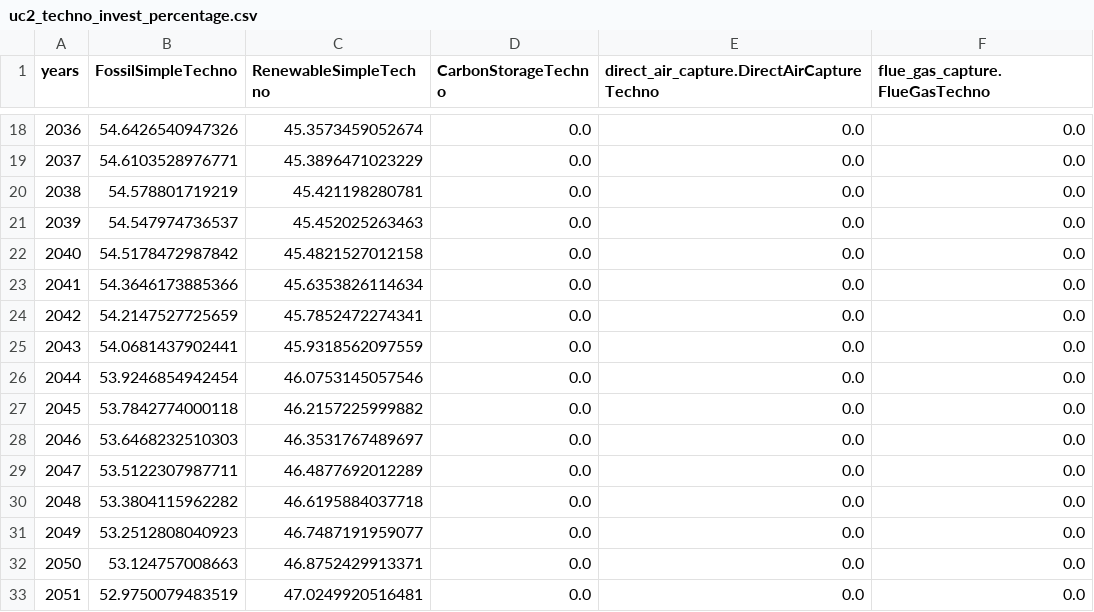
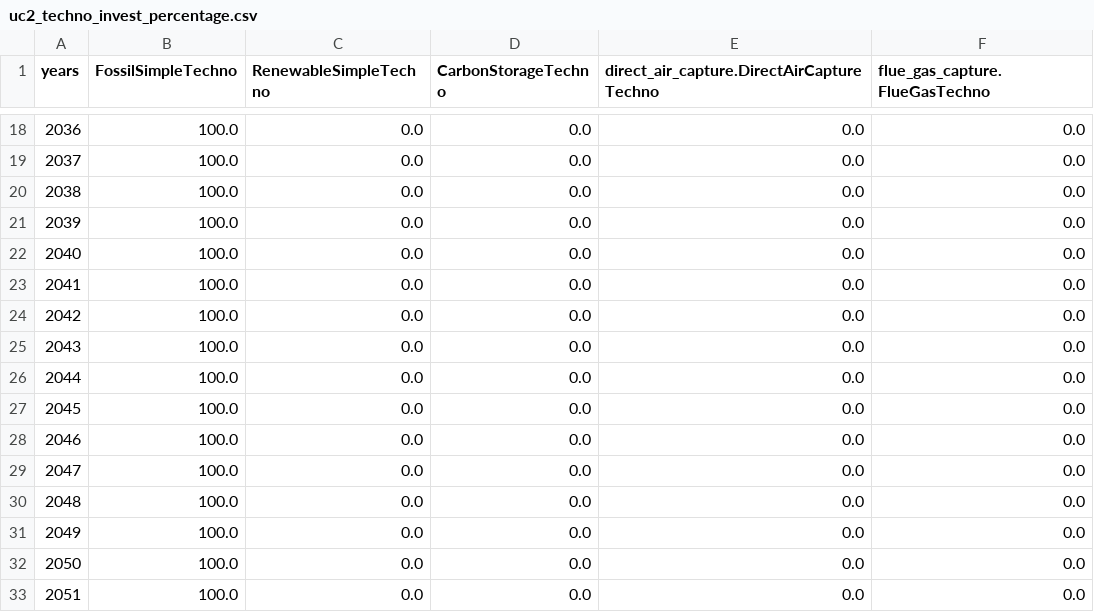
Before and after one commit to os-climate/witness-core, a CSV file: climateeconomics/sos_processes/iam/witness/witness_coarse_dev_story_telling/uc2_techno_invest_percentage.csv, drawn as a sheet; only a part is shown, gaps mark what is left out; the diff covers the shown part only.

```diff
--- a/climateeconomics/sos_processes/iam/witness/witness_coarse_dev_story_telling/uc2_techno_invest_percentage.csv
+++ b/climateeconomics/sos_processes/iam/witness/witness_coarse_dev_story_telling/uc2_techno_invest_percentage.csv
@@ -18,16 +18,16 @@ years,FossilSimpleTechno,RenewableSimpleTechno,CarbonStorageTechno,direct_air_ca
-2036,54.6426540947326,45.3573459052674,0.0,0.0,0.0
-2037,54.6103528976771,45.3896471023229,0.0,0.0,0.0
-2038,54.578801719219,45.421198280781,0.0,0.0,0.0
-2039,54.547974736537,45.452025263463,0.0,0.0,0.0
-2040,54.5178472987842,45.4821527012158,0.0,0.0,0.0
-2041,54.3646173885366,45.6353826114634,0.0,0.0,0.0
-2042,54.2147527725659,45.7852472274341,0.0,0.0,0.0
-2043,54.0681437902441,45.9318562097559,0.0,0.0,0.0
-2044,53.9246854942454,46.0753145057546,0.0,0.0,0.0
-2045,53.7842774000118,46.2157225999882,0.0,0.0,0.0
-2046,53.6468232510303,46.3531767489697,0.0,0.0,0.0
-2047,53.5122307987711,46.4877692012289,0.0,0.0,0.0
-2048,53.3804115962282,46.6195884037718,0.0,0.0,0.0
-2049,53.2512808040923,46.7487191959077,0.0,0.0,0.0
-2050,53.124757008663,46.8752429913371,0.0,0.0,0.0
-2051,52.9750079483519,47.0249920516481,0.0,0.0,0.0
+2036,100.0,0.0,0.0,0.0,0.0
+2037,100.0,0.0,0.0,0.0,0.0
+2038,100.0,0.0,0.0,0.0,0.0
+2039,100.0,0.0,0.0,0.0,0.0
+2040,100.0,0.0,0.0,0.0,0.0
+2041,100.0,0.0,0.0,0.0,0.0
+2042,100.0,0.0,0.0,0.0,0.0
+2043,100.0,0.0,0.0,0.0,0.0
+2044,100.0,0.0,0.0,0.0,0.0
+2045,100.0,0.0,0.0,0.0,0.0
+2046,100.0,0.0,0.0,0.0,0.0
+2047,100.0,0.0,0.0,0.0,0.0
+2048,100.0,0.0,0.0,0.0,0.0
+2049,100.0,0.0,0.0,0.0,0.0
+2050,100.0,0.0,0.0,0.0,0.0
+2051,100.0,0.0,0.0,0.0,0.0
```
Also changed, not shown: 130 edited cells elsewhere in this file, 1 other file.
